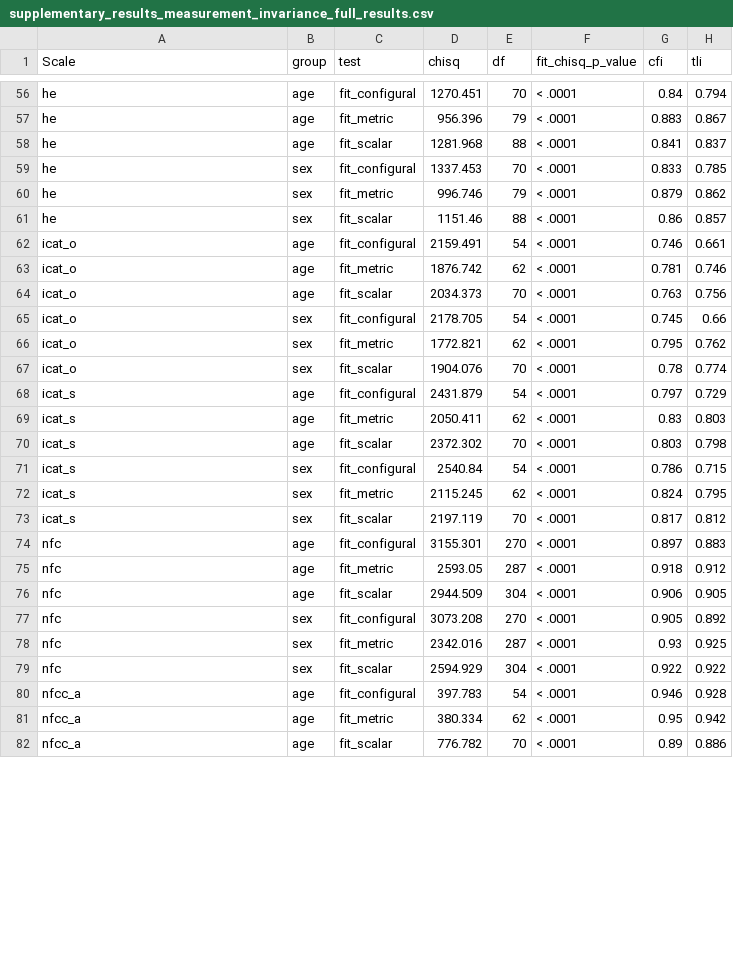
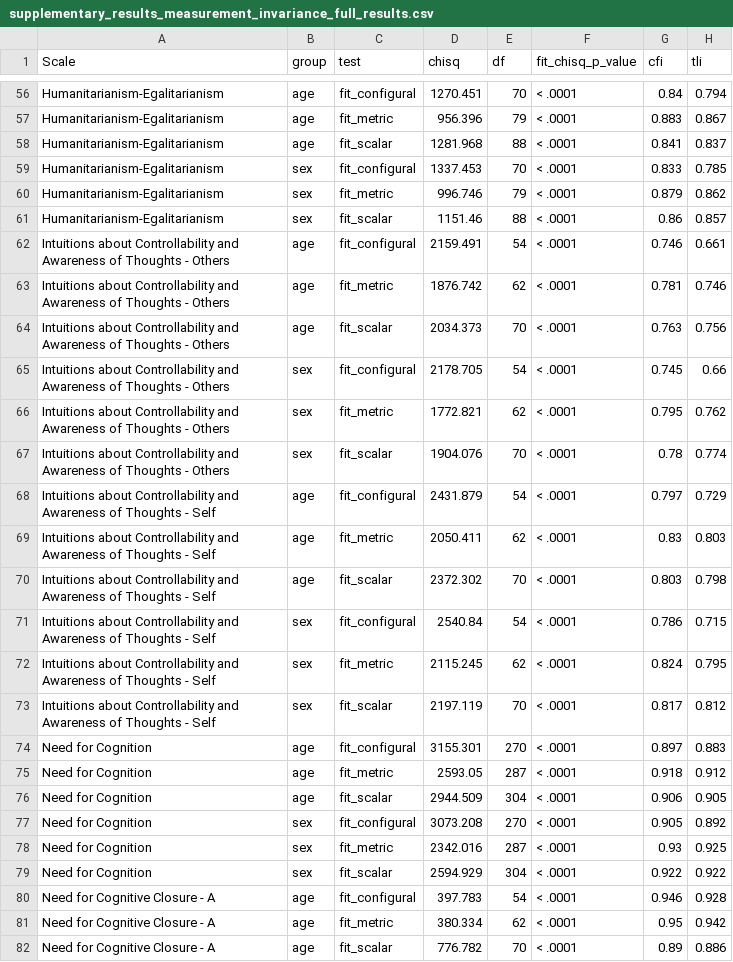
Before and after one commit to ianhussey/hidden-invalidity, a CSV file: analyses/results/supplementary_results_measurement_invariance_full_results.csv, drawn as a sheet; only a part is shown, gaps mark what is left out; the diff covers the shown part only; the diff names each change by its address in the sheet, - before the commit and + after, or states it on an @@ line.

```diff
--- a/analyses/results/supplementary_results_measurement_invariance_full_results.csv
+++ b/analyses/results/supplementary_results_measurement_invariance_full_results.csv
-A56:A61 (Scale): he
+A56:A61 (Scale): Humanitarianism-Egalitarianism
-A62:A67 (Scale): icat_o
+A62:A67 (Scale): Intuitions about Controllability and Awareness of Thoughts - Others
-A68:A73 (Scale): icat_s
+A68:A73 (Scale): Intuitions about Controllability and Awareness of Thoughts - Self
-A74:A79 (Scale): nfc
+A74:A79 (Scale): Need for Cognition
-A80:A82 (Scale): nfcc_a
+A80:A82 (Scale): Need for Cognitive Closure - A
```
Also changed, not shown: 129 edited cells elsewhere in this file, analyses/results/main_results_summary.csv, analyses/results/main_results_table.csv, 8 other files.
